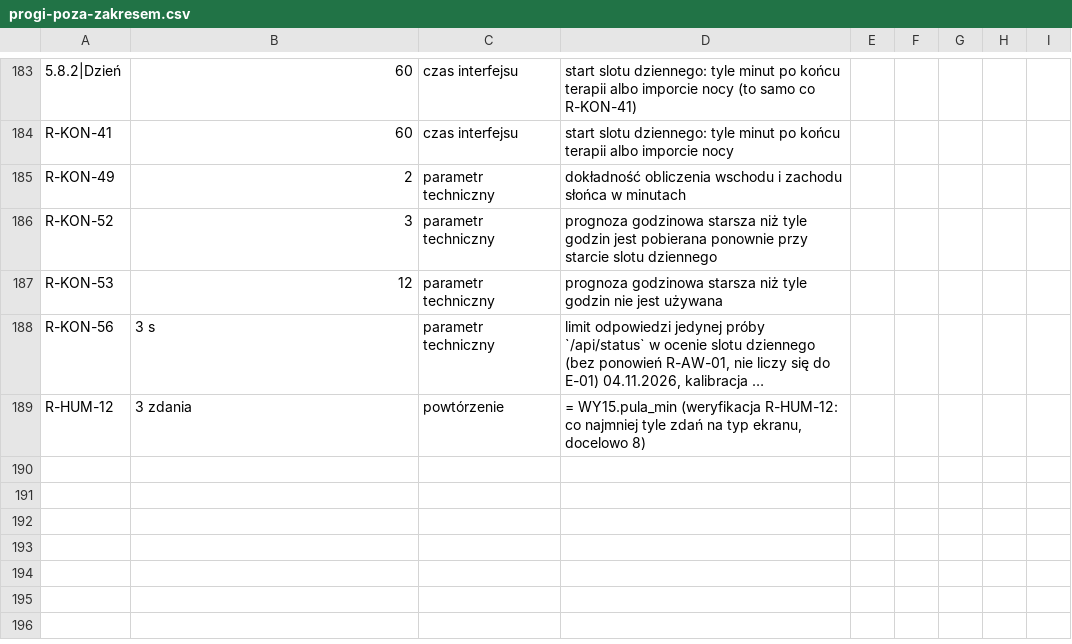
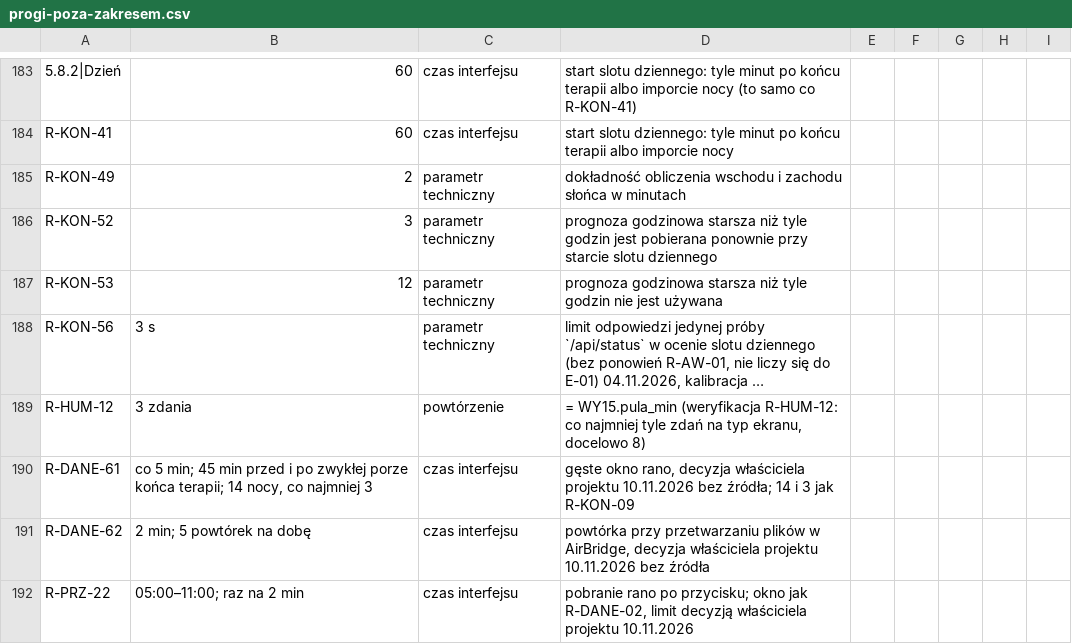
Before and after one commit to rafmyr/cpapblog-eink, a CSV file: docs/spec/progi-poza-zakresem.csv, drawn as a sheet; only a part is shown, gaps mark what is left out; long unchanged cells end in …; the diff names each change by its address in the sheet, - before the commit and + after, or states it on an @@ line.

```diff
--- a/docs/spec/progi-poza-zakresem.csv
+++ b/docs/spec/progi-poza-zakresem.csv
+row 190: R-DANE-61 | co 5 min; 45 min przed i po zwykłej porze końca terapii; 14 nocy, co najmniej 3 | czas interfejsu | gęste okno rano, decyzja właściciela projektu 10.11.2026 bez źródła; 14 i 3 jak R-KON-09
+row 191: R-DANE-62 | 2 min; 5 powtórek na dobę | czas interfejsu | powtórka przy przetwarzaniu plików w AirBridge, decyzja właściciela projektu 10.11.2026 bez źródła
+row 192: R-PRZ-22 | 05:00–11:00; raz na 2 min | czas interfejsu | pobranie rano po przycisku; okno jak R-DANE-02, limit decyzją właściciela projektu 10.11.2026
```
Also changed, not shown: docs/spec/macierz-sledzenia.csv, docs/spec/macierz-techniczna.csv, 22 other files.
